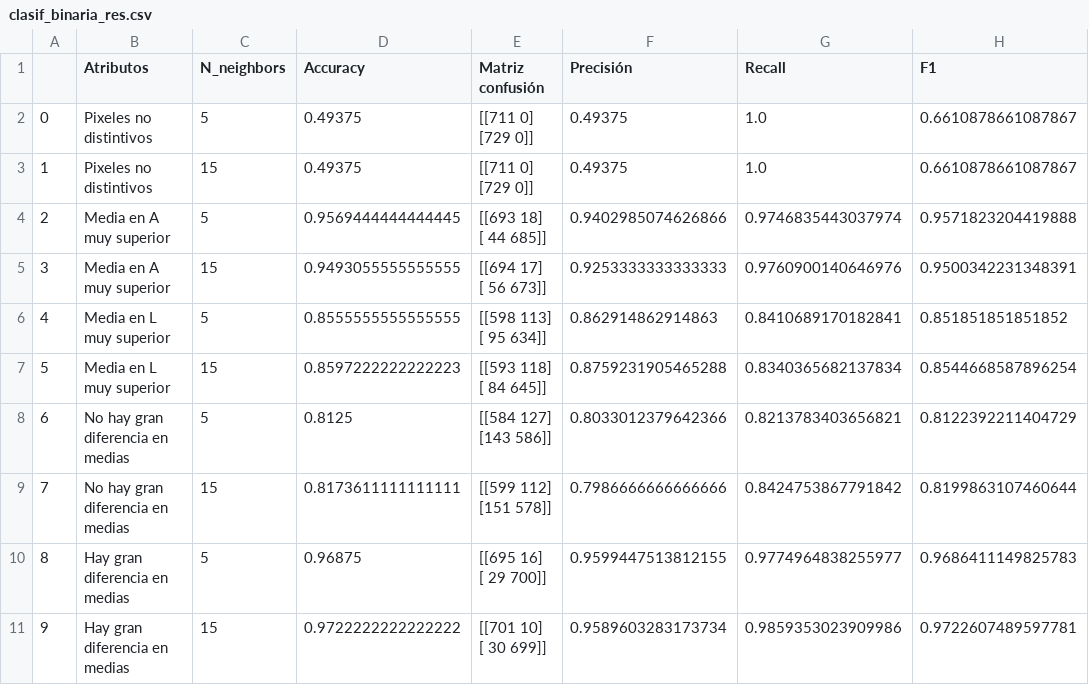
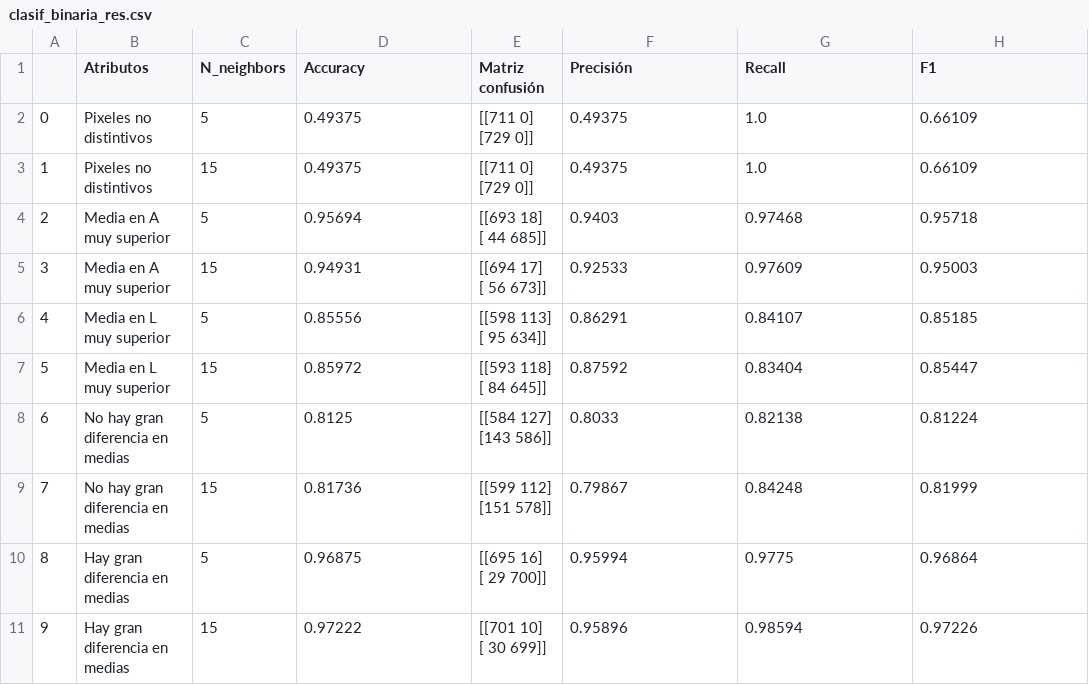
Before and after one commit to lucas-abbate/TP2-labdatos, a CSV file: Anexo/clasif_binaria_res.csv, drawn as a sheet; only a part is shown; the diff covers the shown part only.

```diff
--- a/Anexo/clasif_binaria_res.csv
+++ b/Anexo/clasif_binaria_res.csv
@@ -1,21 +1,21 @@
 ,Atributos,N_neighbors,Accuracy,Matriz confusión,Precisión,Recall,F1
-0,Pixeles no distintivos,5,0.49375,"[[711   0]
- [729   0]]",0.49375,1.0,0.6610878661087867
-1,Pixeles no distintivos,15,0.49375,"[[711   0]
- [729   0]]",0.49375,1.0,0.6610878661087867
-2,Media en A muy superior,5,0.9569444444444445,"[[693  18]
- [ 44 685]]",0.9402985074626866,0.9746835443037974,0.9571823204419888
-3,Media en A muy superior,15,0.9493055555555555,"[[694  17]
- [ 56 673]]",0.9253333333333333,0.9760900140646976,0.9500342231348391
-4,Media en L muy superior,5,0.8555555555555555,"[[598 113]
- [ 95 634]]",0.862914862914863,0.8410689170182841,0.851851851851852
-5,Media en L muy superior,15,0.8597222222222223,"[[593 118]
- [ 84 645]]",0.8759231905465288,0.8340365682137834,0.8544668587896254
-6,No hay gran diferencia en medias,5,0.8125,"[[584 127]
- [143 586]]",0.8033012379642366,0.8213783403656821,0.8122392211404729
-7,No hay gran diferencia en medias,15,0.8173611111111111,"[[599 112]
- [151 578]]",0.7986666666666666,0.8424753867791842,0.8199863107460644
-8,Hay gran diferencia en medias,5,0.96875,"[[695  16]
- [ 29 700]]",0.9599447513812155,0.9774964838255977,0.9686411149825783
-9,Hay gran diferencia en medias,15,0.9722222222222222,"[[701  10]
- [ 30 699]]",0.9589603283173734,0.9859353023909986,0.9722607489597781
+0,Pixeles no distintivos,5,0.49375,"[[711   0]
+ [729   0]]",0.49375,1.0,0.66109
+1,Pixeles no distintivos,15,0.49375,"[[711   0]
+ [729   0]]",0.49375,1.0,0.66109
+2,Media en A muy superior,5,0.95694,"[[693  18]
+ [ 44 685]]",0.9403,0.97468,0.95718
+3,Media en A muy superior,15,0.94931,"[[694  17]
+ [ 56 673]]",0.92533,0.97609,0.95003
+4,Media en L muy superior,5,0.85556,"[[598 113]
+ [ 95 634]]",0.86291,0.84107,0.85185
+5,Media en L muy superior,15,0.85972,"[[593 118]
+ [ 84 645]]",0.87592,0.83404,0.85447
+6,No hay gran diferencia en medias,5,0.8125,"[[584 127]
+ [143 586]]",0.8033,0.82138,0.81224
+7,No hay gran diferencia en medias,15,0.81736,"[[599 112]
+ [151 578]]",0.79867,0.84248,0.81999
+8,Hay gran diferencia en medias,5,0.96875,"[[695  16]
+ [ 29 700]]",0.95994,0.9775,0.96864
+9,Hay gran diferencia en medias,15,0.97222,"[[701  10]
+ [ 30 699]]",0.95896,0.98594,0.97226
```
Also changed, not shown: 47 edited cells elsewhere in this file, Anexo/clasif_multi_best_tree.csv, Anexo/clasif_multi_train_res.csv, 1 other file.
